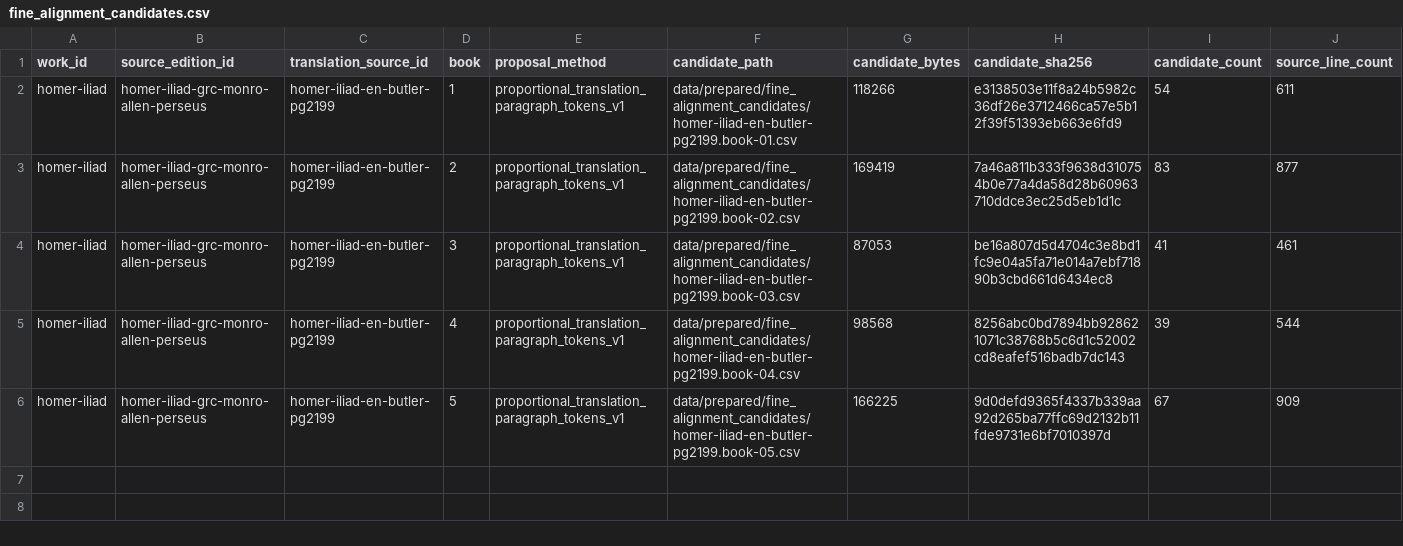
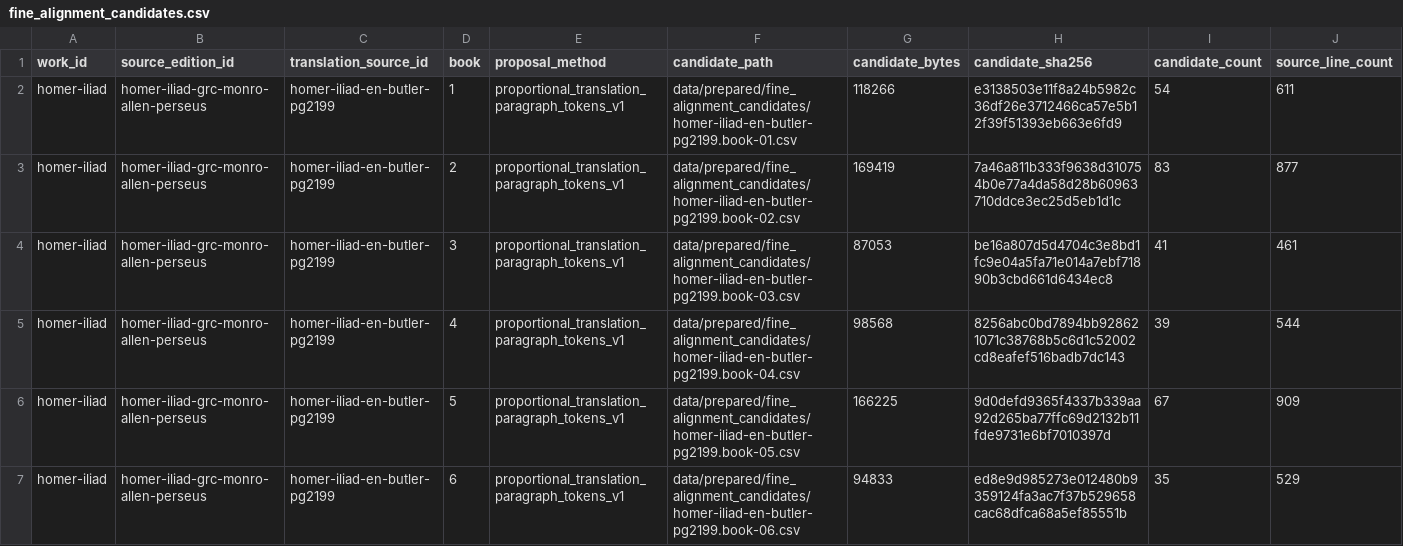
Before and after one commit to solresol/wordspend, a CSV file: data/prepared/fine_alignment_candidates.csv, drawn as a sheet; only a part is shown; rows hold the shown columns only; the diff names each change by its address in the sheet, - before the commit and + after, or states it on an @@ line.

```diff
--- a/data/prepared/fine_alignment_candidates.csv
+++ b/data/prepared/fine_alignment_candidates.csv
+row 7: homer-iliad | homer-iliad-grc-monro-allen-perseus | homer-iliad-en-butler-pg2199 | 6 | proportional_translation_paragraph_tokens_v1 | data/prepared/fine_alignment_candidates/homer-iliad-en-butler-pg2199.book-06.csv | 94833 | ed8e9d985273e012480b9359124fa3ac7f37b529658cac68dfca68a5ef85551b | 35 | 529
```
Also changed, not shown: data/review/fine_alignment_worklists.csv, 7 other files.
